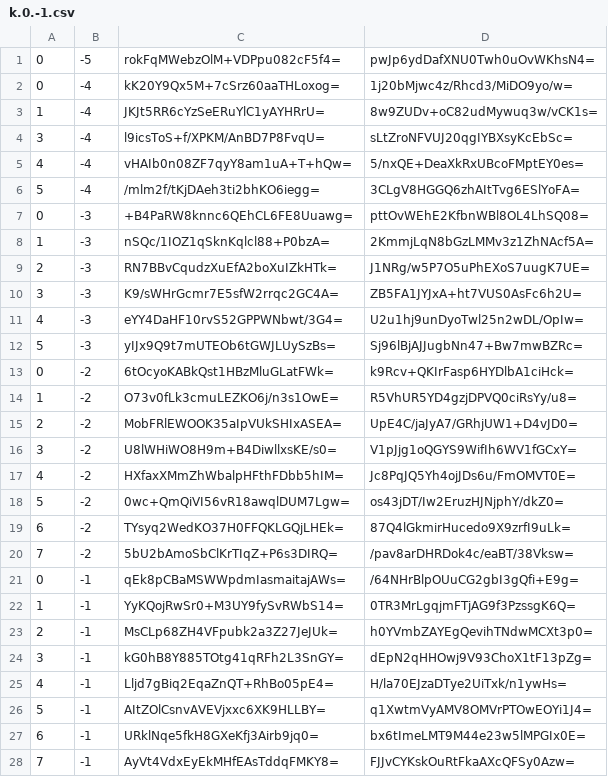
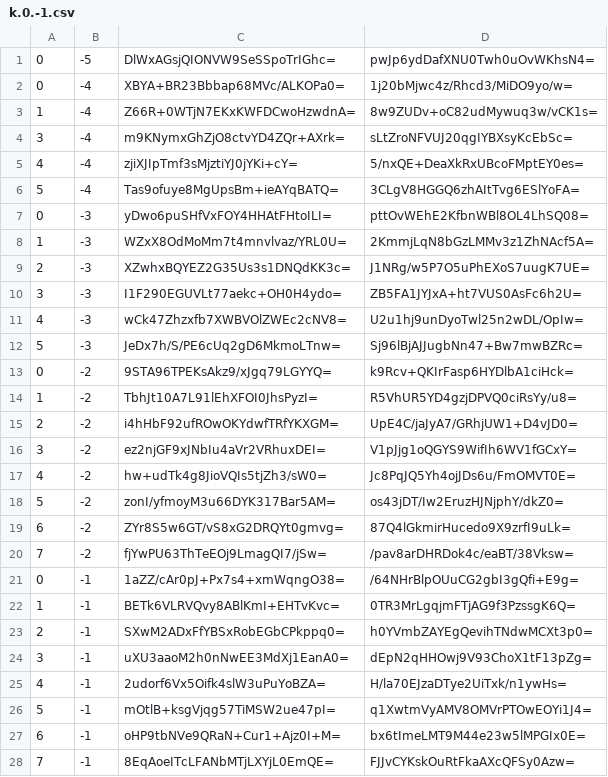
Before and after one commit to counterfitninja/chilled-nether, a CSV file: tiles/zoom.-1/metadata/k.0.-1.csv, drawn as a sheet; only a part is shown; the diff covers the shown part only.

```diff
--- a/tiles/zoom.-1/metadata/k.0.-1.csv
+++ b/tiles/zoom.-1/metadata/k.0.-1.csv
@@ -1,28 +1,28 @@
-0,-5,rokFqMWebzOlM+VDPpu082cF5f4=,pwJp6ydDafXNU0Twh0uOvWKhsN4=
-0,-4,kK20Y9Qx5M+7cSrz60aaTHLoxog=,1j20bMjwc4z/Rhcd3/MiDO9yo/w=
-1,-4,JKJt5RR6cYzSeERuYlC1yAYHRrU=,8w9ZUDv+oC82udMywuq3w/vCK1s=
-3,-4,l9icsToS+f/XPKM/AnBD7P8FvqU=,sLtZroNFVUJ20qgIYBXsyKcEbSc=
-4,-4,vHAIb0n08ZF7qyY8am1uA+T+hQw=,5/nxQE+DeaXkRxUBcoFMptEY0es=
-5,-4,/mlm2f/tKjDAeh3ti2bhKO6iegg=,3CLgV8HGGQ6zhAItTvg6ESlYoFA=
-0,-3,+B4PaRW8knnc6QEhCL6FE8Uuawg=,pttOvWEhE2KfbnWBl8OL4LhSQ08=
-1,-3,nSQc/1IOZ1qSknKqlcl88+P0bzA=,2KmmjLqN8bGzLMMv3z1ZhNAcf5A=
-2,-3,RN7BBvCqudzXuEfA2boXuIZkHTk=,J1NRg/w5P7O5uPhEXoS7uugK7UE=
-3,-3,K9/sWHrGcmr7E5sfW2rrqc2GC4A=,ZB5FA1JYJxA+ht7VUS0AsFc6h2U=
-4,-3,eYY4DaHF10rvS52GPPWNbwt/3G4=,U2u1hj9unDyoTwl25n2wDL/OpIw=
-5,-3,yIJx9Q9t7mUTEOb6tGWJLUySzBs=,Sj96lBjAJJugbNn47+Bw7mwBZRc=
-0,-2,6tOcyoKABkQst1HBzMluGLatFWk=,k9Rcv+QKIrFasp6HYDlbA1ciHck=
-1,-2,O73v0fLk3cmuLEZKO6j/n3s1OwE=,R5VhUR5YD4gzjDPVQ0ciRsYy/u8=
-2,-2,MobFRlEWOOK35aIpVUkSHIxASEA=,UpE4C/jaJyA7/GRhjUW1+D4vJD0=
-3,-2,U8lWHiWO8H9m+B4DiwllxsKE/s0=,V1pJjg1oQGYS9WifIh6WV1fGCxY=
-4,-2,HXfaxXMmZhWbalpHFthFDbb5hIM=,Jc8PqJQ5Yh4ojJDs6u/FmOMVT0E=
-5,-2,0wc+QmQiVI56vR18awqlDUM7Lgw=,os43jDT/Iw2EruzHJNjphY/dkZ0=
-6,-2,TYsyq2WedKO37H0FFQKLGQjLHEk=,87Q4lGkmirHucedo9X9zrfI9uLk=
-7,-2,5bU2bAmoSbClKrTIqZ+P6s3DIRQ=,/pav8arDHRDok4c/eaBT/38Vksw=
-0,-1,qEk8pCBaMSWWpdmIasmaitajAWs=,/64NHrBlpOUuCG2gbI3gQfi+E9g=
-1,-1,YyKQojRwSr0+M3UY9fySvRWbS14=,0TR3MrLgqjmFTjAG9f3PzssgK6Q=
-2,-1,MsCLp68ZH4VFpubk2a3Z27JeJUk=,h0YVmbZAYEgQevihTNdwMCXt3p0=
-3,-1,kG0hB8Y885TOtg41qRFh2L3SnGY=,dEpN2qHHOwj9V93ChoX1tF13pZg=
-4,-1,Lljd7gBiq2EqaZnQT+RhBo05pE4=,H/la70EJzaDTye2UiTxk/n1ywHs=
-5,-1,AItZOlCsnvAVEVjxxc6XK9HLLBY=,q1XwtmVyAMV8OMVrPTOwEOYi1J4=
-6,-1,URklNqe5fkH8GXeKfj3Airb9jq0=,bx6tImeLMT9M44e23w5lMPGIx0E=
-7,-1,AyVt4VdxEyEkMHfEAsTddqFMKY8=,FJJvCYKskOuRtFkaAXcQFSy0Azw=
+0,-5,DlWxAGsjQIONVW9SeSSpoTrIGhc=,pwJp6ydDafXNU0Twh0uOvWKhsN4=
+0,-4,XBYA+BR23Bbbap68MVc/ALKOPa0=,1j20bMjwc4z/Rhcd3/MiDO9yo/w=
+1,-4,Z66R+0WTjN7EKxKWFDCwoHzwdnA=,8w9ZUDv+oC82udMywuq3w/vCK1s=
+3,-4,m9KNymxGhZjO8ctvYD4ZQr+AXrk=,sLtZroNFVUJ20qgIYBXsyKcEbSc=
+4,-4,zjiXJIpTmf3sMjztiYJ0jYKi+cY=,5/nxQE+DeaXkRxUBcoFMptEY0es=
+5,-4,Tas9ofuye8MgUpsBm+ieAYqBATQ=,3CLgV8HGGQ6zhAItTvg6ESlYoFA=
+0,-3,yDwo6puSHfVxFOY4HHAtFHtoILI=,pttOvWEhE2KfbnWBl8OL4LhSQ08=
+1,-3,WZxX8OdMoMm7t4mnvlvaz/YRL0U=,2KmmjLqN8bGzLMMv3z1ZhNAcf5A=
+2,-3,XZwhxBQYEZ2G35Us3s1DNQdKK3c=,J1NRg/w5P7O5uPhEXoS7uugK7UE=
+3,-3,I1F290EGUVLt77aekc+OH0H4ydo=,ZB5FA1JYJxA+ht7VUS0AsFc6h2U=
+4,-3,wCk47Zhzxfb7XWBVOlZWEc2cNV8=,U2u1hj9unDyoTwl25n2wDL/OpIw=
+5,-3,JeDx7h/S/PE6cUq2gD6MkmoLTnw=,Sj96lBjAJJugbNn47+Bw7mwBZRc=
+0,-2,9STA96TPEKsAkz9/xJgq79LGYYQ=,k9Rcv+QKIrFasp6HYDlbA1ciHck=
+1,-2,TbhJt10A7L91lEhXFOI0JhsPyzI=,R5VhUR5YD4gzjDPVQ0ciRsYy/u8=
+2,-2,i4hHbF92ufROwOKYdwfTRfYKXGM=,UpE4C/jaJyA7/GRhjUW1+D4vJD0=
+3,-2,ez2njGF9xJNbIu4aVr2VRhuxDEI=,V1pJjg1oQGYS9WifIh6WV1fGCxY=
+4,-2,hw+udTk4g8JioVQIs5tjZh3/sW0=,Jc8PqJQ5Yh4ojJDs6u/FmOMVT0E=
+5,-2,zonI/yfmoyM3u66DYK317Bar5AM=,os43jDT/Iw2EruzHJNjphY/dkZ0=
+6,-2,ZYr8S5w6GT/vS8xG2DRQYt0gmvg=,87Q4lGkmirHucedo9X9zrfI9uLk=
+7,-2,fjYwPU63ThTeEOj9LmagQI7/jSw=,/pav8arDHRDok4c/eaBT/38Vksw=
+0,-1,1aZZ/cAr0pJ+Px7s4+xmWqngO38=,/64NHrBlpOUuCG2gbI3gQfi+E9g=
+1,-1,BETk6VLRVQvy8ABlKmI+EHTvKvc=,0TR3MrLgqjmFTjAG9f3PzssgK6Q=
+2,-1,SXwM2ADxFfYBSxRobEGbCPkppq0=,h0YVmbZAYEgQevihTNdwMCXt3p0=
+3,-1,uXU3aaoM2h0nNwEE3MdXj1EanA0=,dEpN2qHHOwj9V93ChoX1tF13pZg=
+4,-1,2udorf6Vx5Oifk4slW3uPuYoBZA=,H/la70EJzaDTye2UiTxk/n1ywHs=
+5,-1,mOtlB+ksgVjqg57TiMSW2ue47pI=,q1XwtmVyAMV8OMVrPTOwEOYi1J4=
+6,-1,oHP9tbNVe9QRaN+Cur1+Ajz0I+M=,bx6tImeLMT9M44e23w5lMPGIx0E=
+7,-1,8EqAoeITcLFANbMTjLXYjL0EmQE=,FJJvCYKskOuRtFkaAXcQFSy0Azw=
```
Also changed, not shown: 1 edited cell elsewhere in this file, 1 other file.
